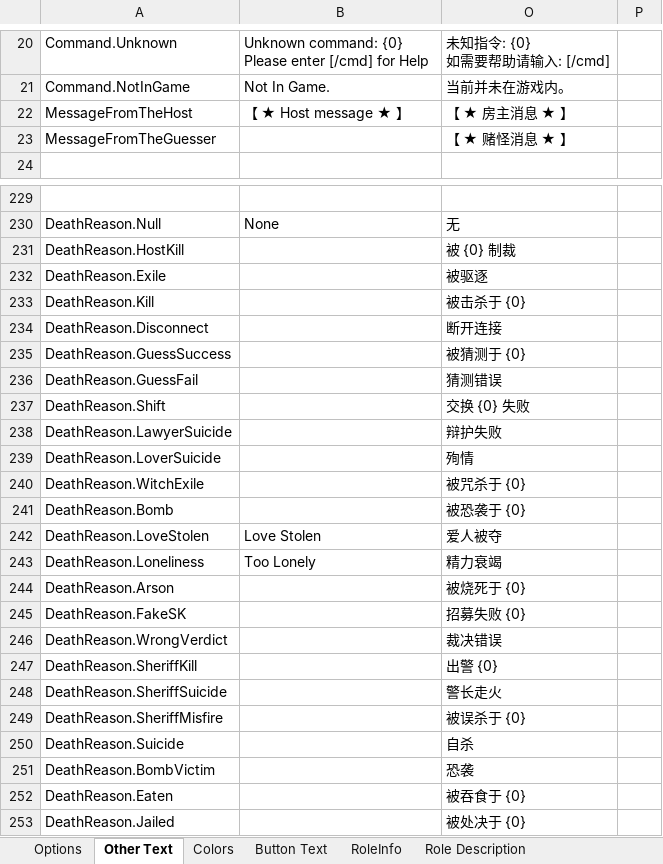
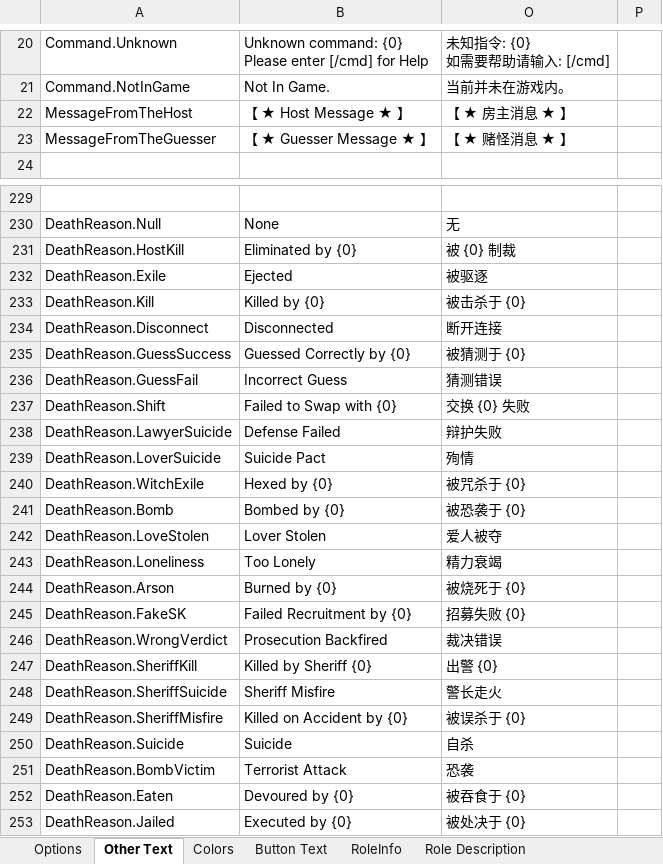
Before and after one commit to mxyx-club/TheOtherUs-Edited, an Excel workbook: Strings.xlsx, sheet Other Text, drawn as a sheet; only a part is shown, gaps mark what is left out; values as stored, in another font and other column widths than the file's, no borders; the diff covers the shown part only; the diff names each change by its address in the sheet, - before the commit and + after, or states it on an @@ line.

```diff
--- a/Strings.xlsx (sheet Other Text)
+++ b/Strings.xlsx (sheet Other Text)
-B22: 【 ★ Host message ★ 】
+B22: 【 ★ Host Message ★ 】
-B23: (empty)
+B23: 【 ★ Guesser Message ★ 】
-B231: (empty)
+B231: Eliminated by {0}
-B232: (empty)
+B232: Ejected
-B233: (empty)
+B233: Killed by {0}
-B234: (empty)
+B234: Disconnected
-B235: (empty)
+B235: Guessed Correctly by {0}
-B236: (empty)
+B236: Incorrect Guess
-B237: (empty)
+B237: Failed to Swap with {0}
-B238: (empty)
+B238: Defense Failed
-B239: (empty)
+B239: Suicide Pact
-B240: (empty)
+B240: Hexed by {0}
-B241: (empty)
+B241: Bombed by {0}
-B242: Love Stolen
+B242: Lover Stolen
-B244: (empty)
+B244: Burned by {0}
-B245: (empty)
+B245: Failed Recruitment by {0}
-B246: (empty)
+B246: Prosecution Backfired
-B247: (empty)
+B247: Killed by Sheriff {0}
-B248: (empty)
+B248: Sheriff Misfire
-B249: (empty)
+B249: Killed on Accident by {0}
-B250: (empty)
+B250: Suicide
-B251: (empty)
+B251: Terrorist Attack
-B252: (empty)
+B252: Devoured by {0}
-B253: (empty)
+B253: Executed by {0}
```
Also changed, not shown: 7 edited cells elsewhere in this sheet, sheet Options.
